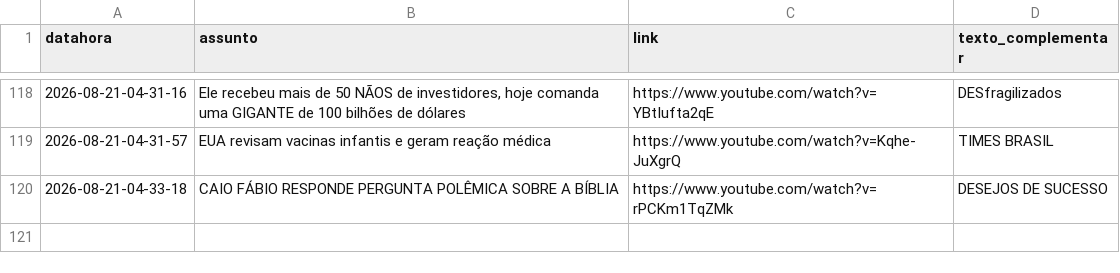
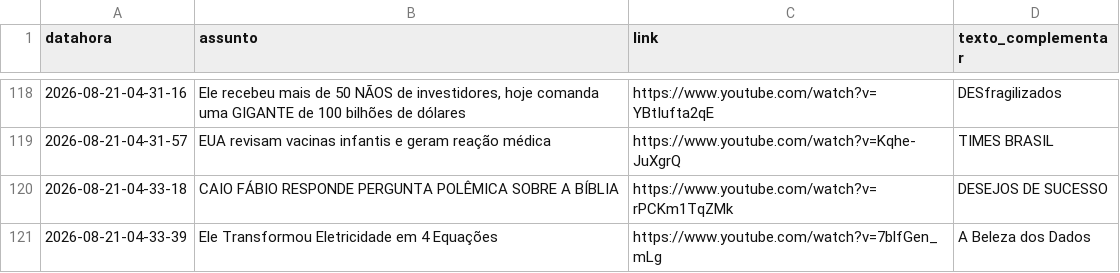
Before and after one commit to rjhalmeman/fascinante, a CSV file: fascinante.csv, drawn as a sheet; only a part is shown, gaps mark what is left out; the diff names each change by its address in the sheet, - before the commit and + after, or states it on an @@ line.

Commit message:
Atualização automática via painel web

```diff
--- a/fascinante.csv
+++ b/fascinante.csv
+row 121: 2026-08-21-04-33-39 | Ele Transformou Eletricidade em 4 Equações | https://www.youtube.com/watch?v=7blfGen_mLg | A Beleza dos Dados
```
